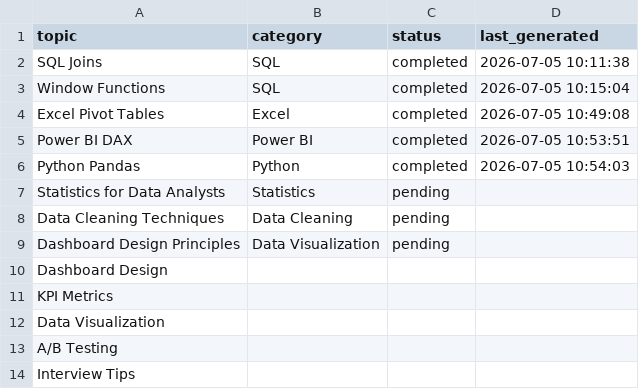
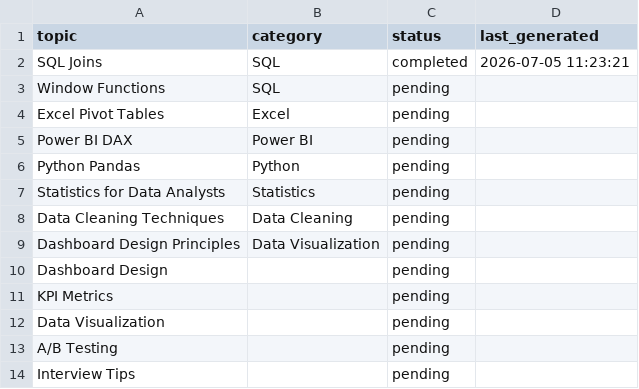
Before and after one commit to prasadk1628/linkedin-data-analyst-ai, a CSV file: data/topics.csv, drawn as a sheet.

```diff
--- a/data/topics.csv
+++ b/data/topics.csv
@@ -1,7 +1,7 @@
 topic,category,status,last_generated
-SQL Joins,SQL,completed,2026-07-05 10:11:38
-Window Functions,SQL,completed,2026-07-05 10:15:04
-Excel Pivot Tables,Excel,completed,2026-07-05 10:49:08
-Power BI DAX,Power BI,completed,2026-07-05 10:53:51
-Python Pandas,Python,completed,2026-07-05 10:54:03
+SQL Joins,SQL,completed,2026-07-05 11:23:21
+Window Functions,SQL,pending,
+Excel Pivot Tables,Excel,pending,
+Power BI DAX,Power BI,pending,
+Python Pandas,Python,pending,
 Statistics for Data Analysts,Statistics,pending,
@@ -9,6 +9,6 @@ Data Cleaning Techniques,Data Cleaning,pending,
 Dashboard Design Principles,Data Visualization,pending,
-Dashboard Design,,,
-KPI Metrics,,,
-Data Visualization,,,
-A/B Testing,,,
-Interview Tips,,,
+Dashboard Design,,pending,
+KPI Metrics,,pending,
+Data Visualization,,pending,
+A/B Testing,,pending,
+Interview Tips,,pending,
```
Also changed, not shown: 12 other files.
